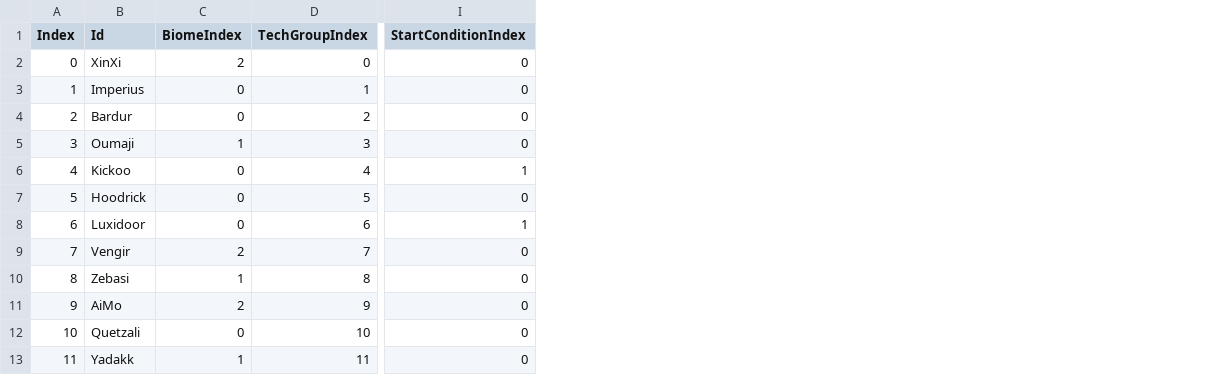
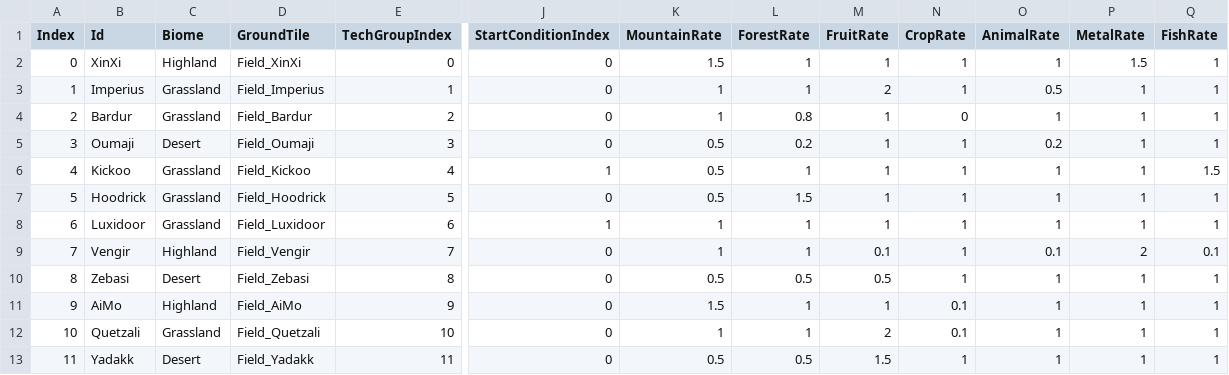
Before and after one commit to ybs1164/gugugaga, a CSV file: docs/sandbox-csv-examples/Tables/Tribes.csv, drawn as a sheet; only a part is shown, gaps mark what is left out; removed rows and columns are numbered as before the commit, all else as after; the diff names each change by its address in the sheet, - before the commit and + after, or states it on an @@ line.

```diff
--- a/docs/sandbox-csv-examples/Tables/Tribes.csv
+++ b/docs/sandbox-csv-examples/Tables/Tribes.csv
-column C (BiomeIndex), rows 2-13: 2 | 0 | 0 | 1 | 0 | 0 | 0 | 2 | 1 | 2 | 0 | 1
+column C (Biome), rows 2-13: Highland | Grassland | Grassland | Desert | Grassland | Grassland | Grassland | Highland | Desert | Highland | Grassland | Desert
+column D (GroundTile), rows 2-13: Field_XinXi | Field_Imperius | Field_Bardur | Field_Oumaji | Field_Kickoo | Field_Hoodrick | Field_Luxidoor | Field_Vengir | Field_Zebasi | Field_AiMo | Field_Quetzali | Field_Yadakk
+column K (MountainRate), rows 2-13: 1.5 | 1 | 1 | 0.5 | 0.5 | 0.5 | 1 | 1 | 0.5 | 1.5 | 1 | 0.5
+column L (ForestRate), rows 2-13: 1 | 1 | 0.8 | 0.2 | 1 | 1.5 | 1 | 1 | 0.5 | 1 | 1 | 0.5
+column M (FruitRate), rows 2-13: 1 | 2 | 1 | 1 | 1 | 1 | 1 | 0.1 | 0.5 | 1 | 2 | 1.5
+column N (CropRate), rows 2-13: 1 | 1 | 0 | 1 | 1 | 1 | 1 | 1 | 1 | 0.1 | 0.1 | 1
+column O (AnimalRate), rows 2-13: 1 | 0.5 | 1 | 0.2 | 1 | 1 | 1 | 0.1 | 1 | 1 | 1 | 1
+column P (MetalRate), rows 2-13: 1.5 | 1 | 1 | 1 | 1 | 1 | 1 | 2 | 1 | 1 | 1 | 1
+column Q (FishRate), rows 2-13: 1 | 1 | 1 | 1 | 1.5 | 1 | 1 | 0.1 | 1 | 1 | 1 | 1
```
Also changed, not shown: Assets/Resources/Tables/Biomes.csv, docs/sandbox-csv-examples/Strings.csv, 27 other files.
